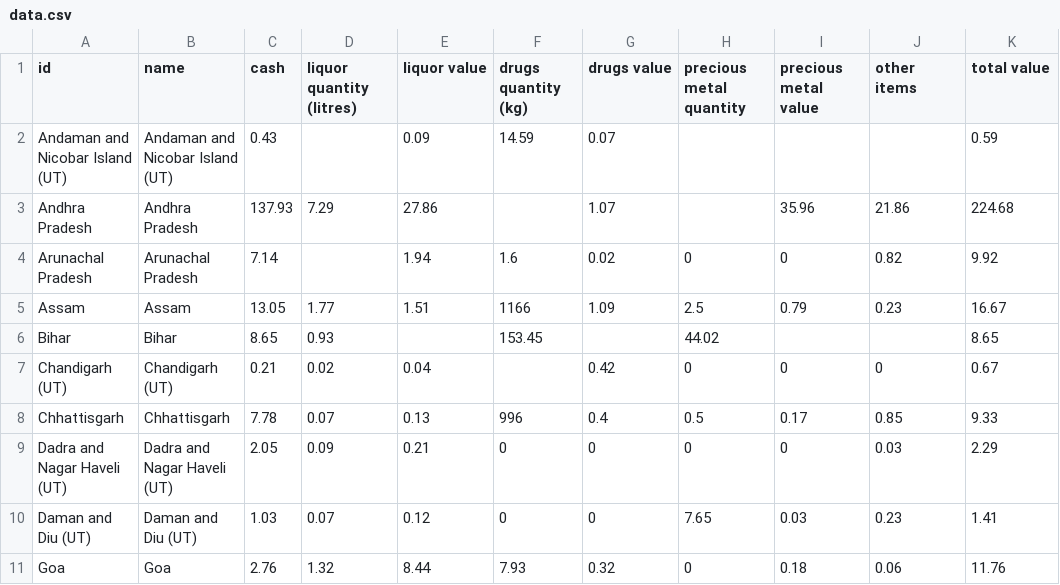
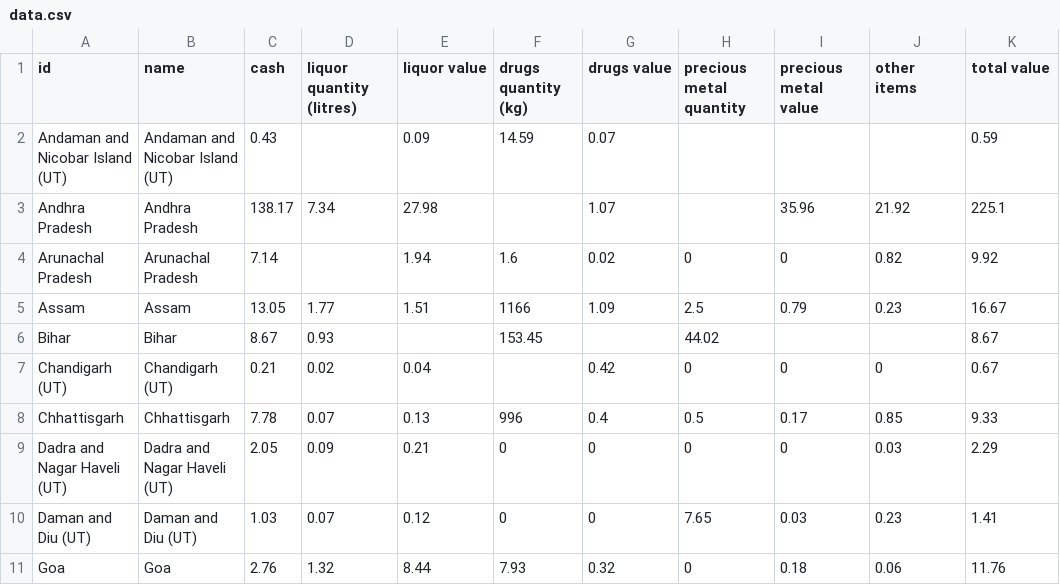
Before and after one commit to vabs/eci-data-analysis, a CSV file: data/data.csv, drawn as a sheet; only a part is shown; the diff covers the shown part only.

```diff
--- a/data/data.csv
+++ b/data/data.csv
@@ -2,6 +2,6 @@
 Andaman and Nicobar Island (UT),Andaman and Nicobar Island (UT),0.43,,0.09,14.59,0.07,,,,0.59
-Andhra Pradesh,Andhra Pradesh,137.93,7.29,27.86,,1.07,,35.96,21.86,224.68
+Andhra Pradesh,Andhra Pradesh,138.17,7.34,27.98,,1.07,,35.96,21.92,225.1
 Arunachal Pradesh,Arunachal Pradesh,7.14,,1.94,1.6,0.02,0,0,0.82,9.92
 Assam,Assam,13.05,1.77,1.51,1166,1.09,2.5,0.79,0.23,16.67
-Bihar,Bihar,8.65,0.93,,153.45,,44.02,,,8.65
+Bihar,Bihar,8.67,0.93,,153.45,,44.02,,,8.67
 Chandigarh (UT),Chandigarh (UT),0.21,0.02,0.04,,0.42,0,0,0,0.67
```
Also changed, not shown: 60 edited cells elsewhere in this file, 2 other files.
